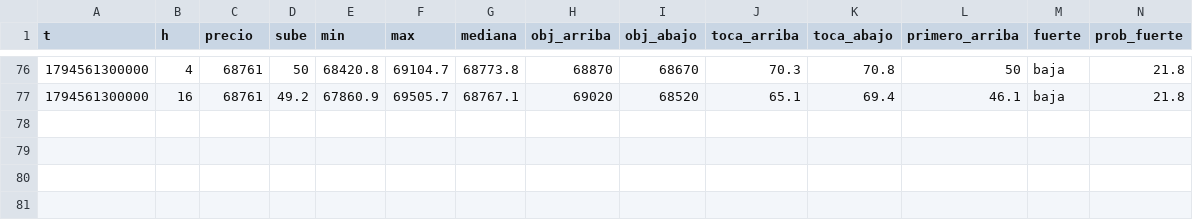
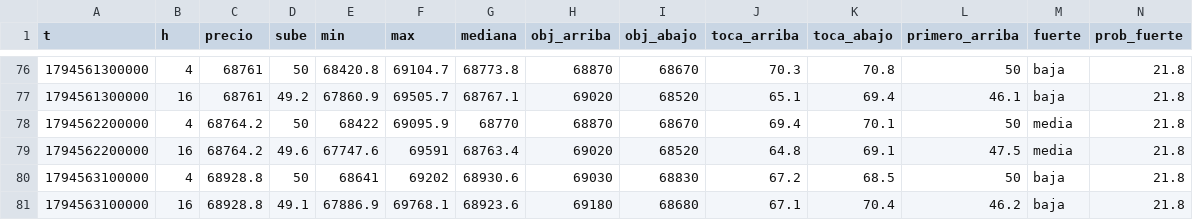
Before and after one commit to DiegoAdrian97/BTCAnalyzer, a CSV file: historial/BTC/15m/2026-11-13.csv, drawn as a sheet; only a part is shown, gaps mark what is left out; rows hold the shown columns only; the diff names each change by its address in the sheet, - before the commit and + after, or states it on an @@ line.

```diff
--- a/historial/BTC/15m/2026-11-13.csv
+++ b/historial/BTC/15m/2026-11-13.csv
+row 78: 1794562200000 | 4 | 68764.2 | 50 | 68422 | 69095.9 | 68770 | 68870 | 68670 | 69.4 | 70.1 | 50 | media | 21.8
+row 79: 1794562200000 | 16 | 68764.2 | 49.6 | 67747.6 | 69591 | 68763.4 | 69020 | 68520 | 64.8 | 69.1 | 47.5 | media | 21.8
+row 80: 1794563100000 | 4 | 68928.8 | 50 | 68641 | 69202 | 68930.6 | 69030 | 68830 | 67.2 | 68.5 | 50 | baja | 21.8
+row 81: 1794563100000 | 16 | 68928.8 | 49.1 | 67886.9 | 69768.1 | 68923.6 | 69180 | 68680 | 67.1 | 70.4 | 46.2 | baja | 21.8
```
Also changed, not shown: historial/BTC/30m/2026-11-13.csv, historial/BTC/5m/2026-11-13.csv, 1 other file.
